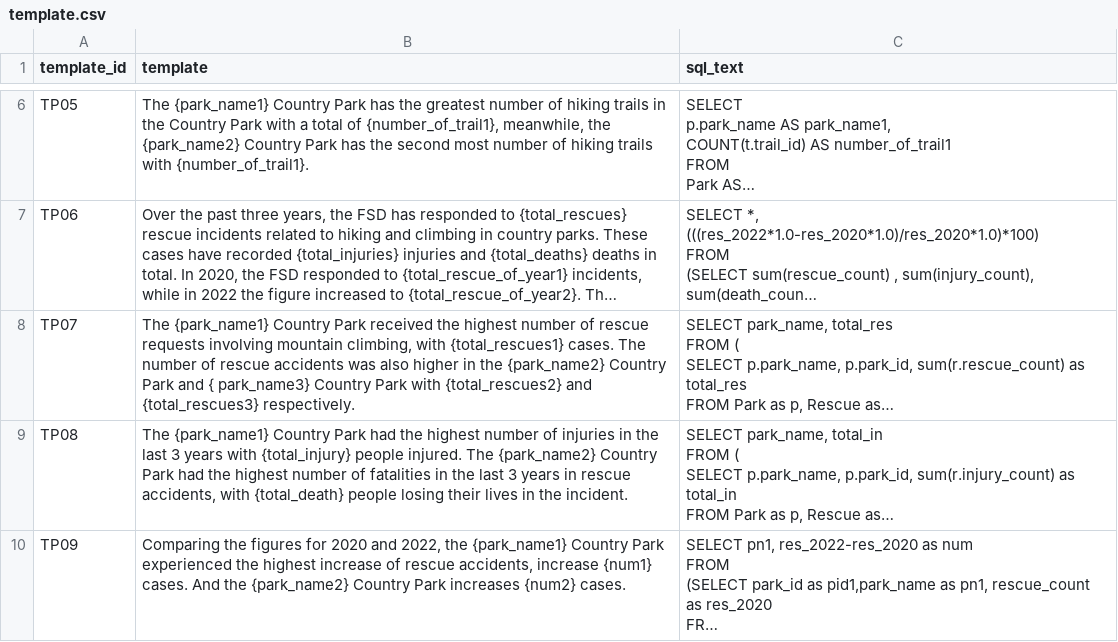
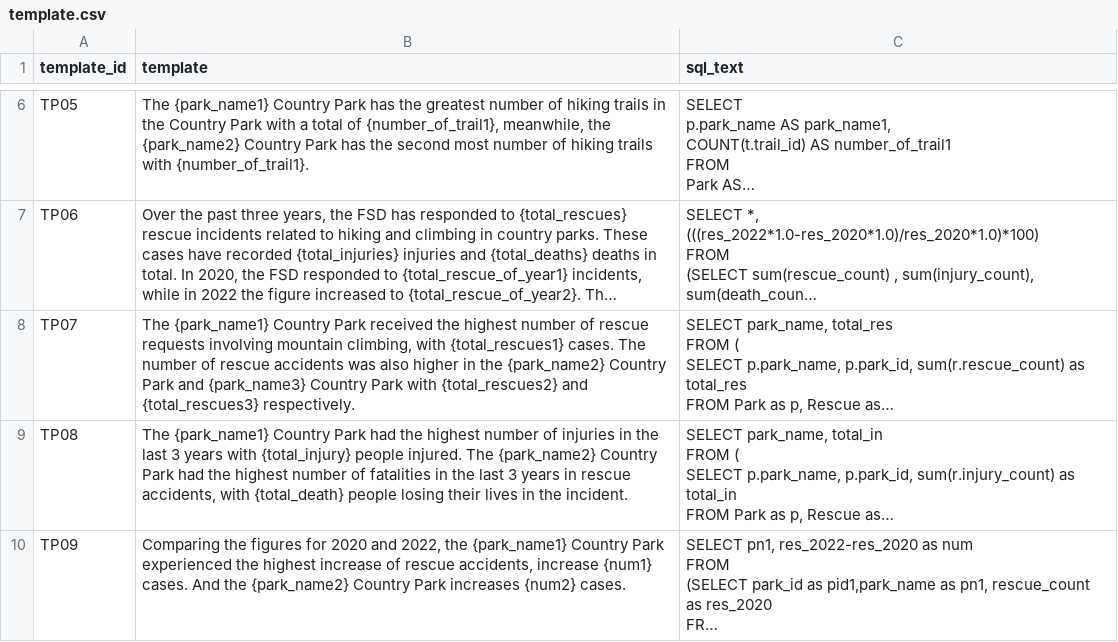
Before and after one commit to lviiholic/AUTO_Trail, a CSV file: csv/template.csv, drawn as a sheet; only a part is shown, gaps mark what is left out; long unchanged cells end in …; the diff names each change by its address in the sheet, - before the commit and + after, or states it on an @@ line.

Commit message:
template修正2

```diff
--- a/csv/template.csv
+++ b/csv/template.csv
-B8 (template): …Park and { park_name3} Country Park…
+B8 (template): …Park and {park_name3} Country Park…
```
